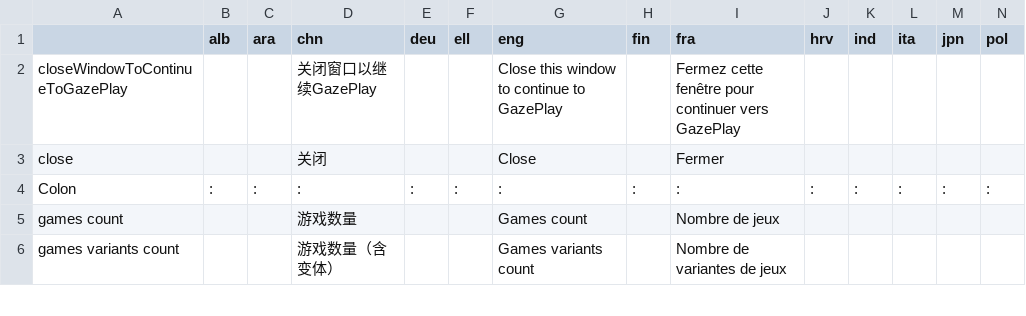
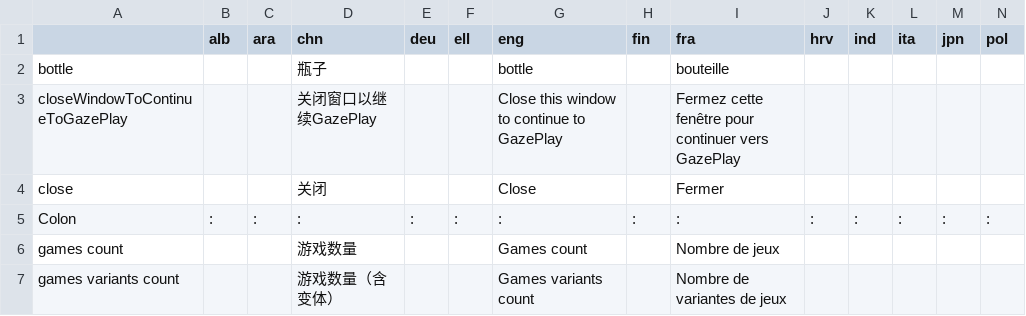
Before and after one commit to GazePlay/GazePlay, a CSV file: gazeplay-core/src/main/resources/data/multilinguism/multilinguism.csv, drawn as a sheet; only a part is shown; rows hold the shown columns only; the diff names each change by its address in the sheet, - before the commit and + after, or states it on an @@ line.

Commit message:
first commit
the game can be start from the launcher
here we have a background and a bottle

```diff
--- a/gazeplay-core/src/main/resources/data/multilinguism/multilinguism.csv
+++ b/gazeplay-core/src/main/resources/data/multilinguism/multilinguism.csv
+row 2: bottle |  |  | 瓶子 |  |  | bottle |  | bouteille
```
Also changed, not shown: 6 other files.
